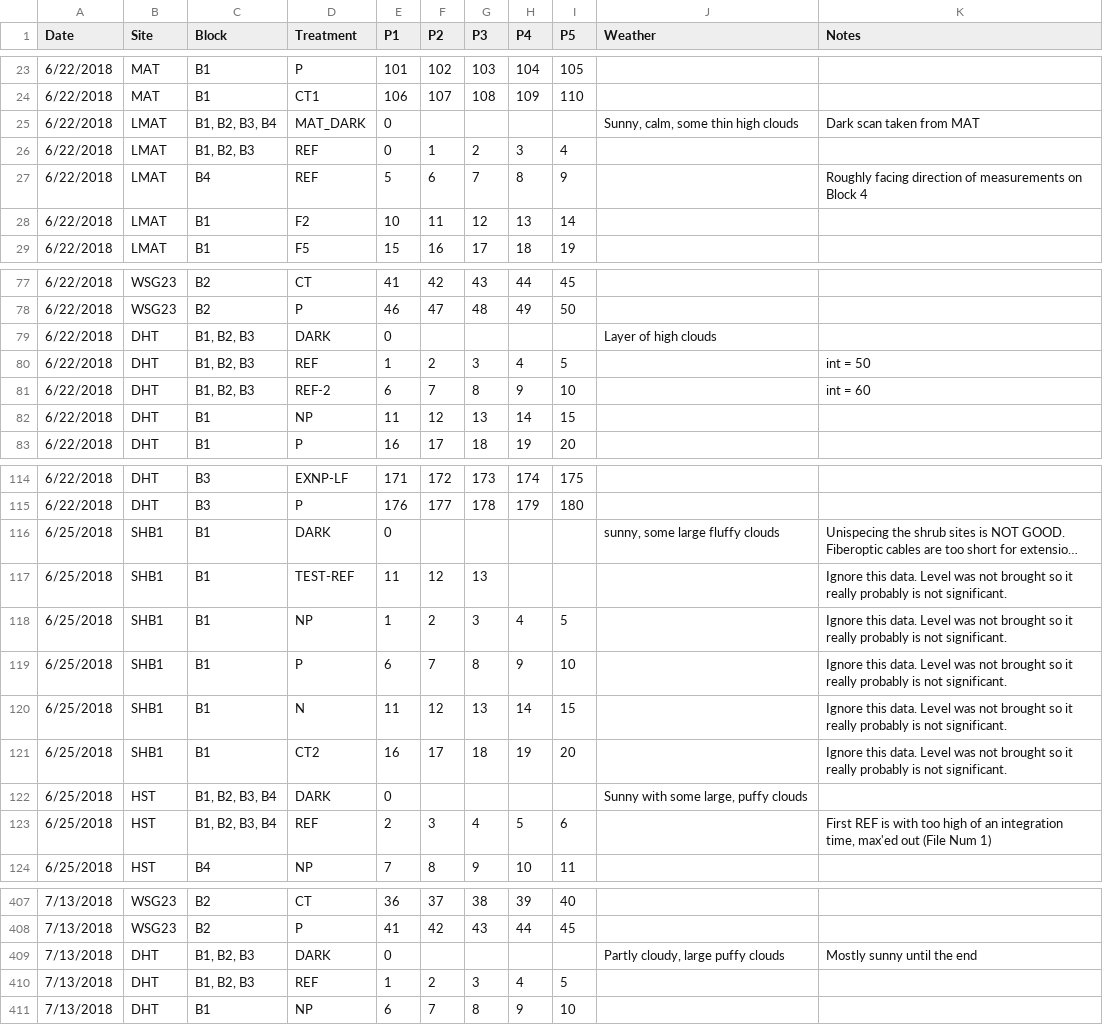
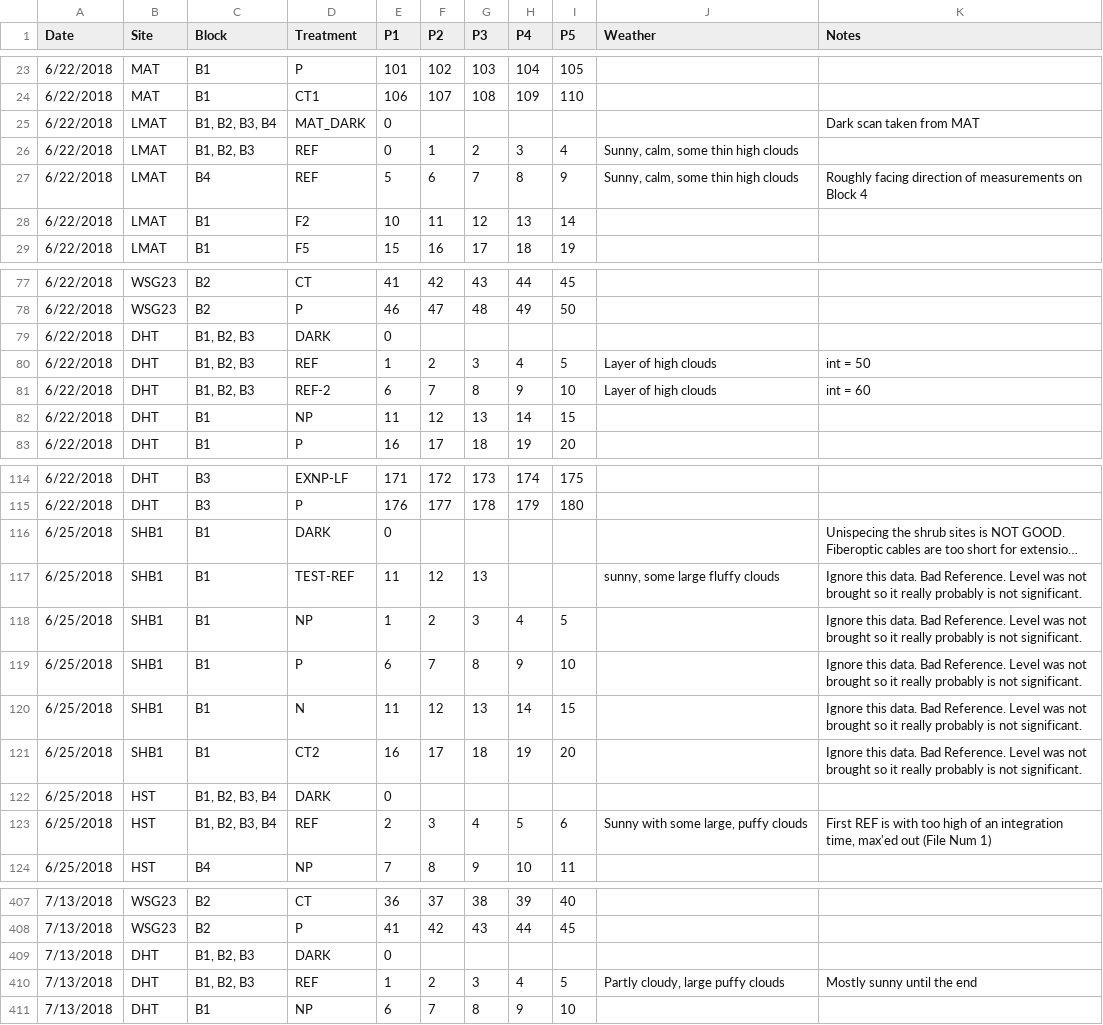
Before and after one commit to ian-klupar/UnispecR, a CSV file: UnispecData/2018_unispec_key.csv, drawn as a sheet; only a part is shown, gaps mark what is left out; long unchanged cells end in …; the diff covers the shown part only; the diff names each change by its address in the sheet, - before the commit and + after, or states it on an @@ line.

```diff
--- a/UnispecData/2018_unispec_key.csv
+++ b/UnispecData/2018_unispec_key.csv
-J25 (Weather): Sunny, calm, some thin high clouds
+J25 (Weather): (empty)
-J26:J27 (Weather): (empty)
+J26:J27 (Weather): Sunny, calm, some thin high clouds
-J79 (Weather): Layer of high clouds
+J79 (Weather): (empty)
-J80:J81 (Weather): (empty)
+J80:J81 (Weather): Layer of high clouds
-J116 (Weather): sunny, some large fluffy clouds
+J116 (Weather): (empty)
-J117 (Weather): (empty)
+J117 (Weather): sunny, some large fluffy clouds
-K117:K121 (Notes): …this data. Level was…
+K117:K121 (Notes): …this data. Bad Reference. Level was…
-J122 (Weather): Sunny with some large, puffy clouds
+J122 (Weather): (empty)
-J123 (Weather): (empty)
+J123 (Weather): Sunny with some large, puffy clouds
-J409 (Weather): Partly cloudy, large puffy clouds
+J409 (Weather): (empty)
-K409 (Notes): Mostly sunny until the end
+K409 (Notes): (empty)
-J410 (Weather): (empty)
+J410 (Weather): Partly cloudy, large puffy clouds
-K410 (Notes): (empty)
+K410 (Notes): Mostly sunny until the end
```
Also changed, not shown: 28 edited cells elsewhere in this file, 8 other files.
